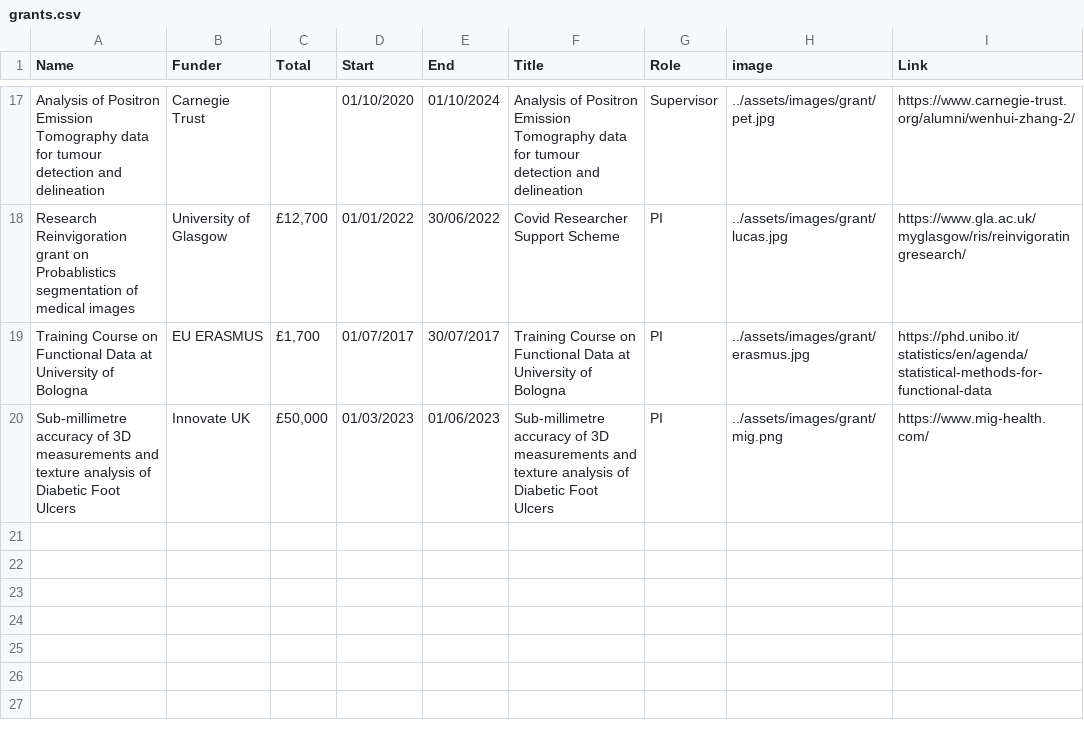
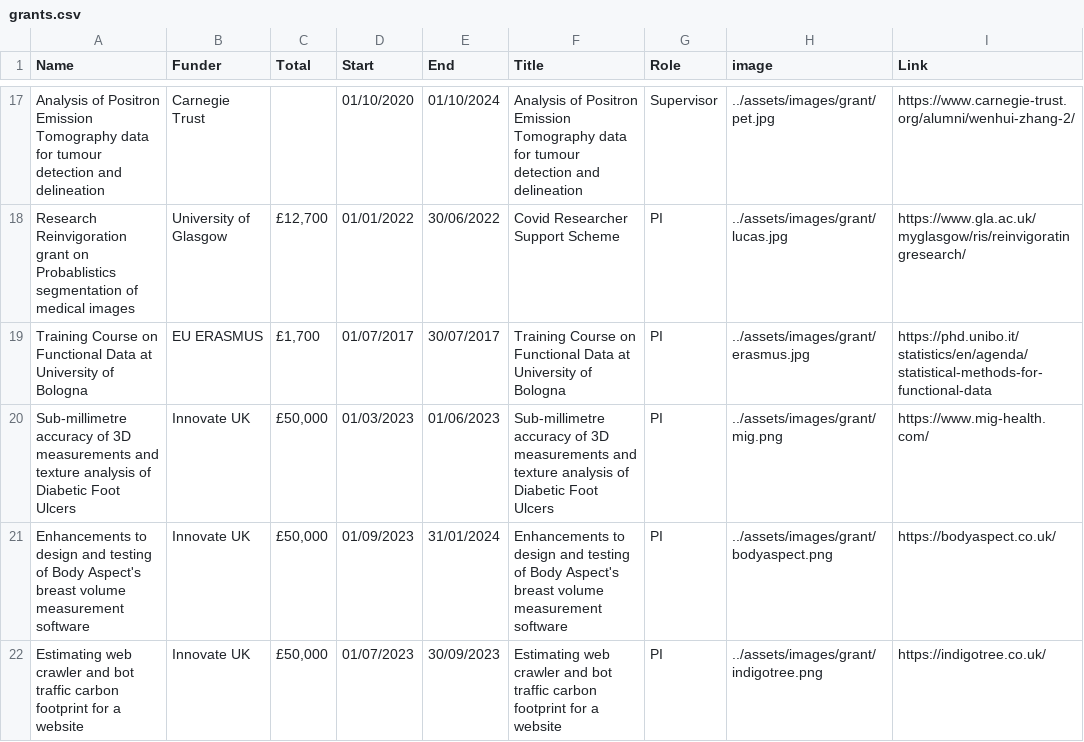
Before and after one commit to surajitstat/surajitstat.github.io, a CSV file: _data/grants.csv, drawn as a sheet; only a part is shown, gaps mark what is left out; the diff names each change by its address in the sheet, - before the commit and + after, or states it on an @@ line.

Commit message:
grants

```diff
--- a/_data/grants.csv
+++ b/_data/grants.csv
+row 21: Enhancements to design and testing of Body Aspect's breast volume measurement software | Innovate UK | £50,000 | 01/09/2023 | 31/01/2024 | Enhancements to design and testing of Body Aspect's breast volume measurement software | PI | ../assets/images/grant/bodyaspect.png | https://bodyaspect.co.uk/
+row 22: Estimating web crawler and bot traffic carbon footprint for a website | Innovate UK | £50,000 | 01/07/2023 | 30/09/2023 | Estimating web crawler and bot traffic carbon footprint for a website | PI | ../assets/images/grant/indigotree.png | https://indigotree.co.uk/
```
Also changed, not shown: 1 other file.
